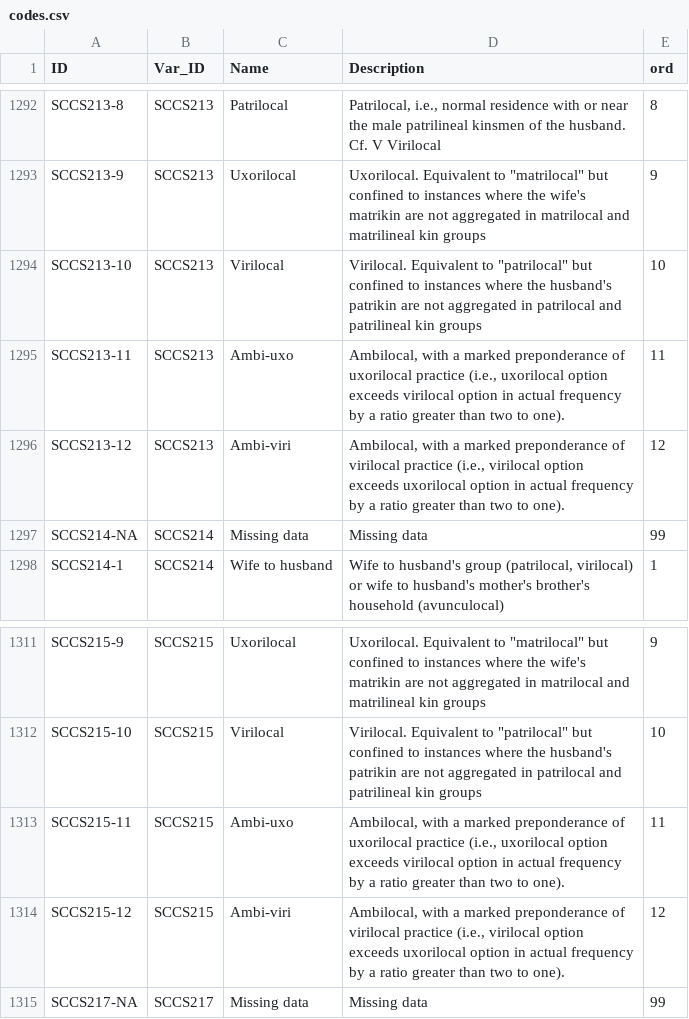
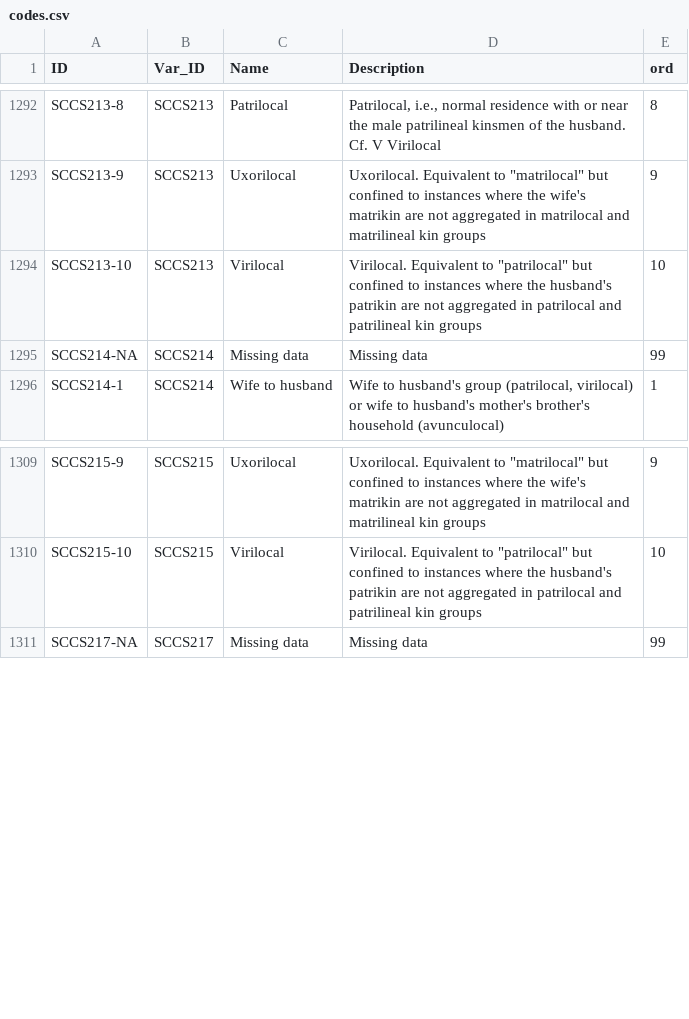
Before and after one commit to D-PLACE/dplace-dataset-sccs, a CSV file: cldf/codes.csv, drawn as a sheet; only a part is shown, gaps mark what is left out; the diff names each change by its address in the sheet, - before the commit and + after, or states it on an @@ line.

```diff
--- a/cldf/codes.csv
+++ b/cldf/codes.csv
-row 1295: SCCS213-11 | SCCS213 | Ambi-uxo | Ambilocal, with a marked preponderance of uxorilocal practice (i.e., uxorilocal option exceeds virilocal option in actual frequency by a ratio greater than two to one). | 11
-row 1296: SCCS213-12 | SCCS213 | Ambi-viri | Ambilocal, with a marked preponderance of virilocal practice (i.e., virilocal option exceeds uxorilocal option in actual frequency by a ratio greater than two to one). | 12
-row 1313: SCCS215-11 | SCCS215 | Ambi-uxo | Ambilocal, with a marked preponderance of uxorilocal practice (i.e., uxorilocal option exceeds virilocal option in actual frequency by a ratio greater than two to one). | 11
-row 1314: SCCS215-12 | SCCS215 | Ambi-viri | Ambilocal, with a marked preponderance of virilocal practice (i.e., virilocal option exceeds uxorilocal option in actual frequency by a ratio greater than two to one). | 12
```
Also changed, not shown: raw/codes.csv, 4 other files.
